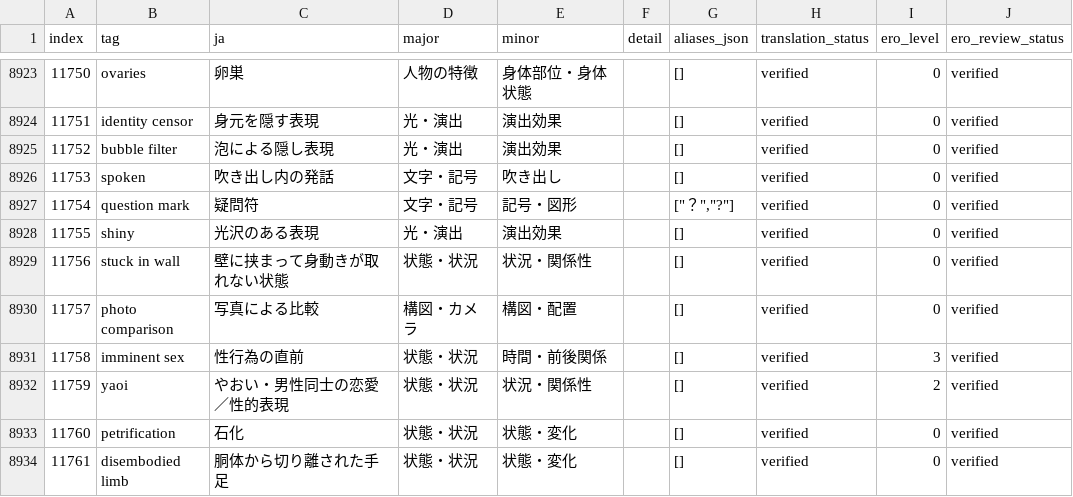
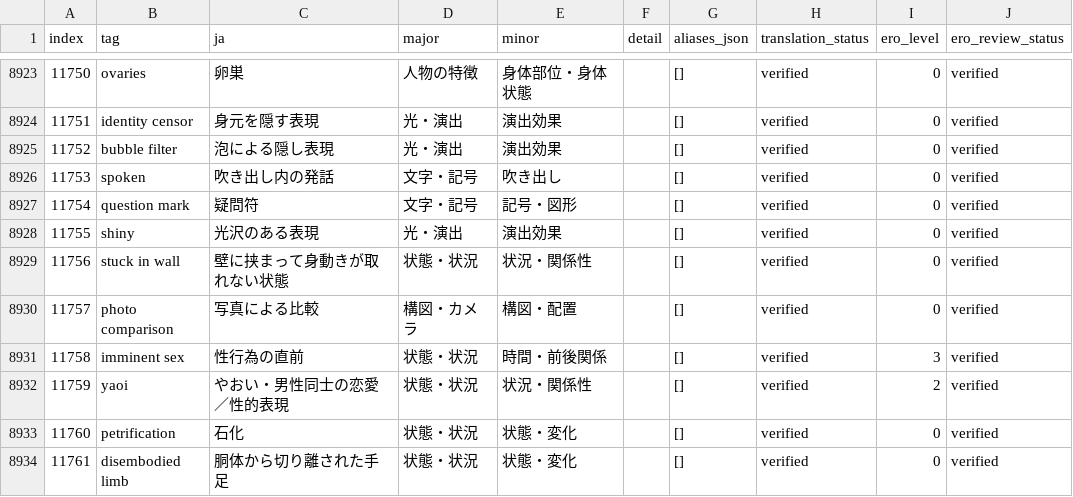
Before and after one commit to menosgrande/prompt-tag-dictionary-data, a CSV file: dictionary-working.csv, drawn as a sheet; only a part is shown, gaps mark what is left out; the diff names each change by its address in the sheet, - before the commit and + after, or states it on an @@ line.

Commit message:
Remove nonfunctional question mark aliases

```diff
--- a/dictionary-working.csv
+++ b/dictionary-working.csv
-G8927 (aliases_json): ["？","?"]
+G8927 (aliases_json): []
```
